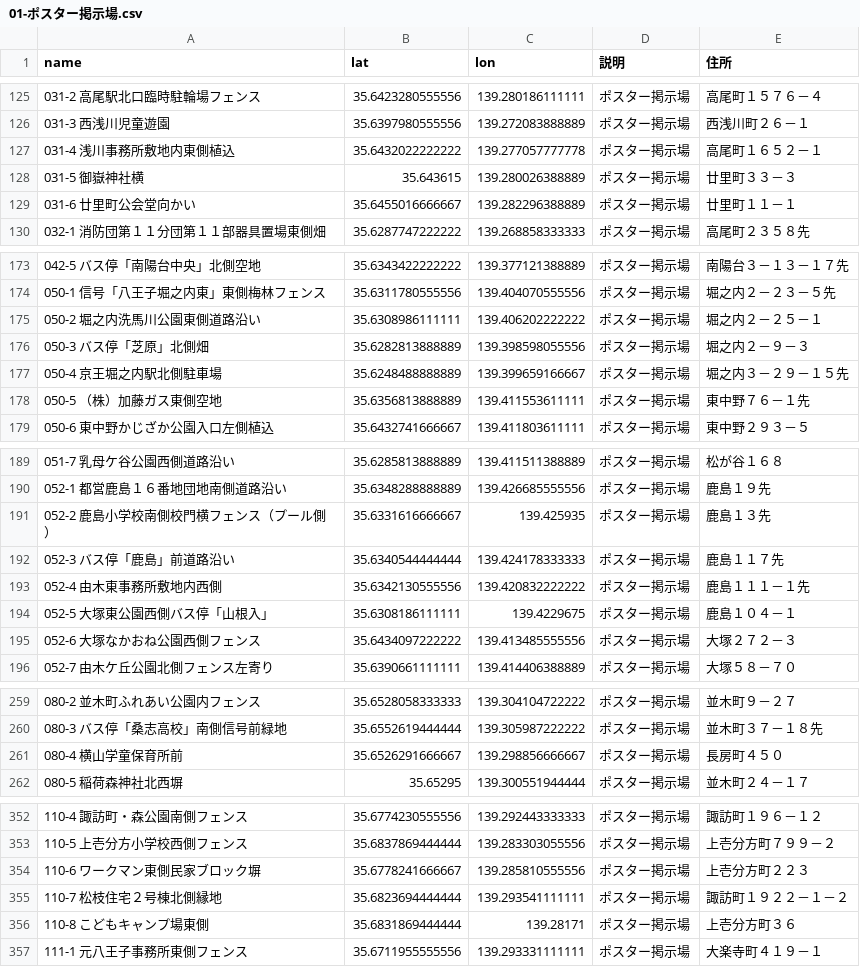
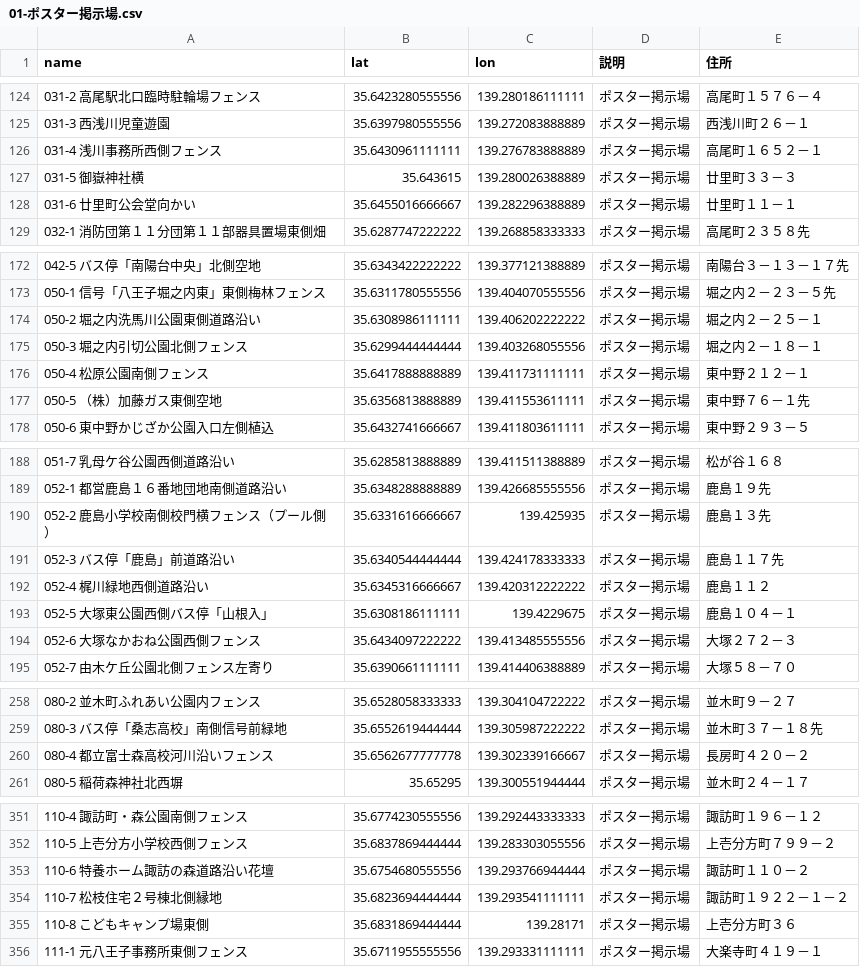
Before and after one commit to hachioji-city/posukei-map2024-2, a CSV file: csv/01-ポスター掲示場.csv, drawn as a sheet; only a part is shown, gaps mark what is left out; the diff covers the shown part only.

Commit message:
Update 01-ポスター掲示場.csv

```diff
--- a/csv/01-ポスター掲示場.csv
+++ b/csv/01-ポスター掲示場.csv
@@ -126,3 +125,3 @@ name,lat,lon,説明,住所
 031-3 西浅川児童遊園,35.6397980555556,139.272083888889,ポスター掲示場,西浅川町２６－１
-031-4 浅川事務所敷地内東側植込,35.6432022222222,139.277057777778,ポスター掲示場,高尾町１６５２－１
+031-4 浅川事務所西側フェンス,35.6430961111111,139.276783888889,ポスター掲示場,高尾町１６５２－１
 031-5 御嶽神社横,35.643615,139.280026388889,ポスター掲示場,廿里町３３－３
@@ -175,4 +174,4 @@ name,lat,lon,説明,住所
 050-2 堀之内洗馬川公園東側道路沿い,35.6308986111111,139.406202222222,ポスター掲示場,堀之内２－２５－１
-050-3 バス停「芝原」北側畑,35.6282813888889,139.398598055556,ポスター掲示場,堀之内２－９－３
-050-4 京王堀之内駅北側駐車場,35.6248488888889,139.399659166667,ポスター掲示場,堀之内３－２９－１５先
+050-3 堀之内引切公園北側フェンス,35.6299444444444,139.403268055556,ポスター掲示場,堀之内２－１８－１
+050-4 松原公園南側フェンス,35.6417888888889,139.411731111111,ポスター掲示場,東中野２１２－１
 050-5 （株）加藤ガス東側空地,35.6356813888889,139.411553611111,ポスター掲示場,東中野７６－１先
@@ -192,3 +191,3 @@ name,lat,lon,説明,住所
 052-3 バス停「鹿島」前道路沿い,35.6340544444444,139.424178333333,ポスター掲示場,鹿島１１７先
-052-4 由木東事務所敷地内西側,35.6342130555556,139.420832222222,ポスター掲示場,鹿島１１１－１先
+052-4 梶川緑地西側道路沿い,35.6345316666667,139.420312222222,ポスター掲示場,鹿島１１２
 052-5 大塚東公園西側バス停「山根入」,35.6308186111111,139.4229675,ポスター掲示場,鹿島１０４－１
@@ -260,3 +259,3 @@ name,lat,lon,説明,住所
 080-3 バス停「桑志高校」南側信号前緑地,35.6552619444444,139.305987222222,ポスター掲示場,並木町３７－１８先
-080-4 横山学童保育所前,35.6526291666667,139.298856666667,ポスター掲示場,長房町４５０
+080-4 都立富士森高校河川沿いフェンス,35.6562677777778,139.302339166667,ポスター掲示場,長房町４２０－２
 080-5 稲荷森神社北西塀,35.65295,139.300551944444,ポスター掲示場,並木町２４－１７
@@ -353,3 +352,3 @@ name,lat,lon,説明,住所
 110-5 上壱分方小学校西側フェンス,35.6837869444444,139.283303055556,ポスター掲示場,上壱分方町７９９－２
-110-6 ワークマン東側民家ブロック塀,35.6778241666667,139.285810555556,ポスター掲示場,上壱分方町２２３
+110-6 特養ホーム諏訪の森道路沿い花壇,35.6754680555556,139.293766944444,ポスター掲示場,諏訪町１１０－２
 110-7 松枝住宅２号棟北側縁地,35.6823694444444,139.293541111111,ポスター掲示場,諏訪町１９２２－１－２
```
Also changed, not shown: 1 added row, 4 removed rows and 9 edited cells elsewhere in this file.
